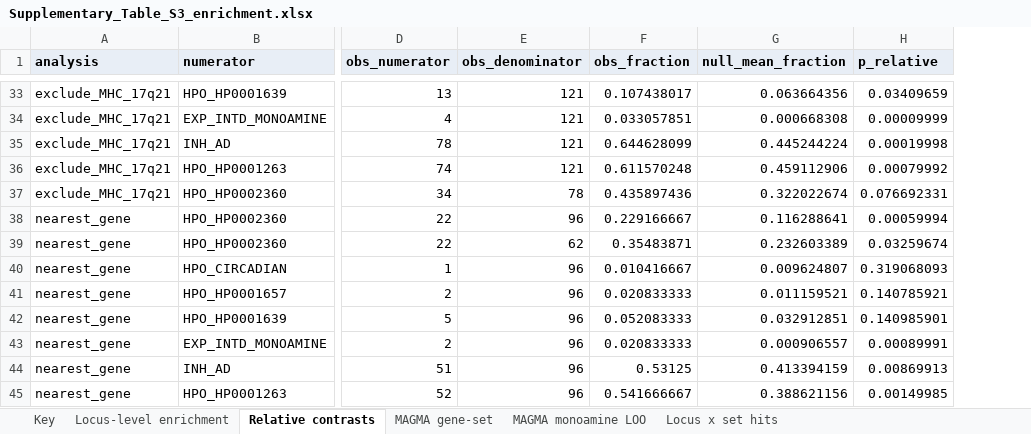
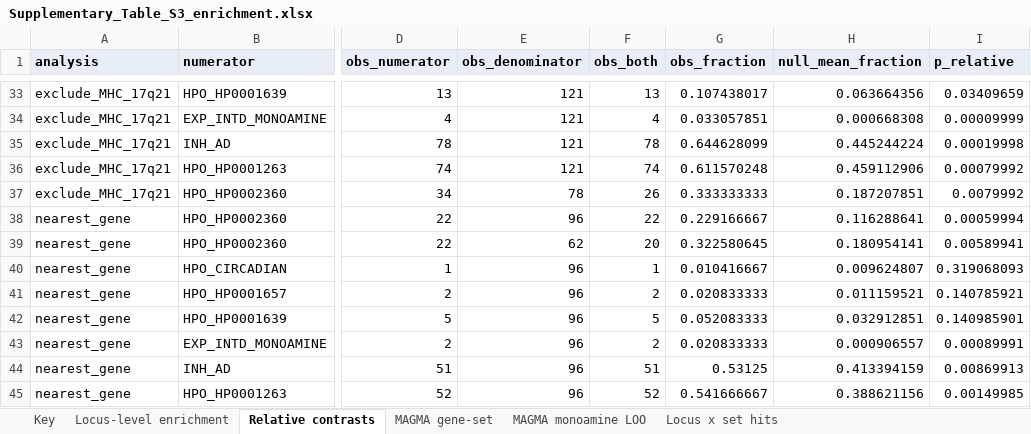
Before and after one commit to comparativechrono/ChronomicMedicinePaper, an Excel workbook: results/supplementary/Supplementary_Table_S3_enrichment.xlsx, sheet Relative contrasts, drawn as a sheet; only a part is shown, gaps mark what is left out; values as stored, in another font and other column widths than the file's, no borders; addresses are those after the commit; the diff covers the shown part only; the diff names each change by its address in the sheet, - before the commit and + after, or states it on an @@ line.

```diff
--- a/results/supplementary/Supplementary_Table_S3_enrichment.xlsx (sheet Relative contrasts)
+++ b/results/supplementary/Supplementary_Table_S3_enrichment.xlsx (sheet Relative contrasts)
+column F (obs_both), rows 33-45: 13 | 4 | 78 | 74 | 26 | 22 | 20 | 1 | 2 | 5 | 2 | 51 | 52
-G37 (obs_fraction): 0.435897436
+G37 (obs_fraction): 0.333333333
-H37 (null_mean_fraction): 0.322022674
+H37 (null_mean_fraction): 0.187207851
-I37 (p_relative): 0.076692331
+I37 (p_relative): 0.0079992
-G39 (obs_fraction): 0.35483871
+G39 (obs_fraction): 0.322580645
-H39 (null_mean_fraction): 0.232603389
+H39 (null_mean_fraction): 0.180954141
-I39 (p_relative): 0.03259674
+I39 (p_relative): 0.00589941
```
Also changed, not shown: 24 edited cells elsewhere in this sheet, sheet Locus-level enrichment, sheet Key, results/supplementary/Supplementary_Table_S1_chronotype_loci.xlsx, results/supplementary/Supplementary_Table_S4_rare_variant_burden.xlsx, 37 other files.
